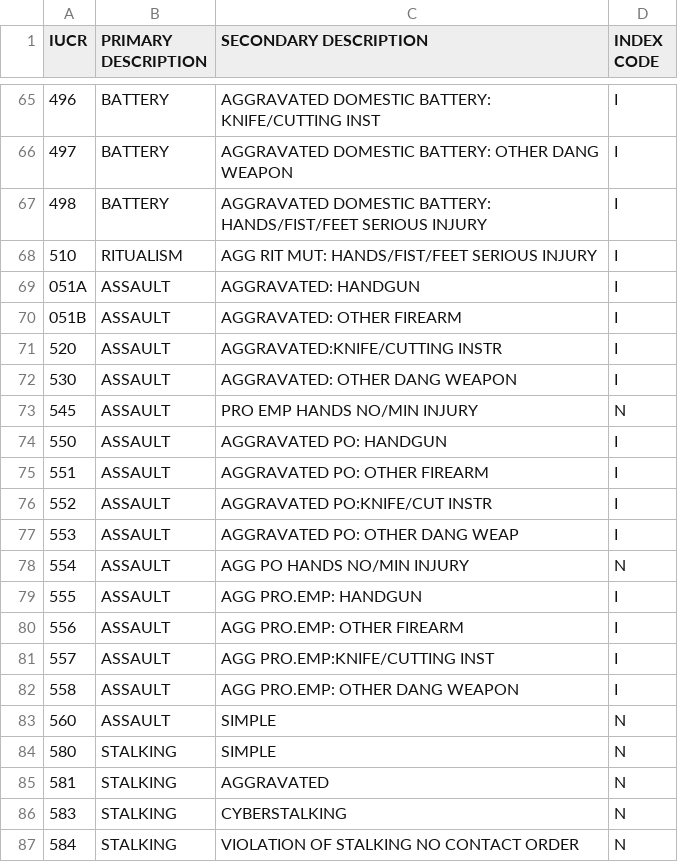
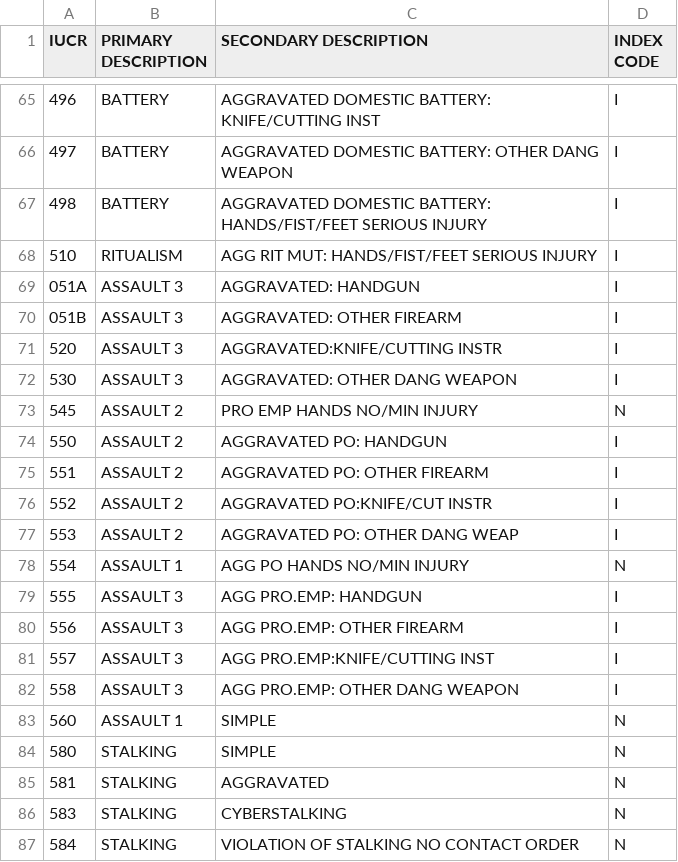
Before and after one commit to ryanrouleau/Data-Mining-Term-Project, a CSV file: IUCR_Codes.csv, drawn as a sheet; only a part is shown, gaps mark what is left out; the diff covers the shown part only.

```diff
--- a/IUCR_Codes.csv
+++ b/IUCR_Codes.csv
@@ -68,17 +68,17 @@ IUCR,PRIMARY DESCRIPTION,SECONDARY DESCRIPTION,INDEX CODE
 510,RITUALISM,AGG RIT MUT: HANDS/FIST/FEET SERIOUS INJURY,I
-051A,ASSAULT,AGGRAVATED: HANDGUN,I
-051B,ASSAULT,AGGRAVATED: OTHER FIREARM,I
-520,ASSAULT,AGGRAVATED:KNIFE/CUTTING INSTR,I
-530,ASSAULT,AGGRAVATED: OTHER DANG WEAPON,I
-545,ASSAULT,PRO EMP HANDS NO/MIN INJURY,N
-550,ASSAULT,AGGRAVATED PO: HANDGUN,I
-551,ASSAULT,AGGRAVATED PO: OTHER FIREARM,I
-552,ASSAULT,AGGRAVATED PO:KNIFE/CUT INSTR,I
-553,ASSAULT,AGGRAVATED PO: OTHER DANG WEAP,I
-554,ASSAULT,AGG PO HANDS NO/MIN INJURY,N
-555,ASSAULT,AGG PRO.EMP: HANDGUN,I
-556,ASSAULT,AGG PRO.EMP: OTHER FIREARM,I
-557,ASSAULT,AGG PRO.EMP:KNIFE/CUTTING INST,I
-558,ASSAULT,AGG PRO.EMP: OTHER DANG WEAPON,I
-560,ASSAULT,SIMPLE,N
+051A,ASSAULT 3,AGGRAVATED: HANDGUN,I
+051B,ASSAULT 3,AGGRAVATED: OTHER FIREARM,I
+520,ASSAULT 3,AGGRAVATED:KNIFE/CUTTING INSTR,I
+530,ASSAULT 3,AGGRAVATED: OTHER DANG WEAPON,I
+545,ASSAULT 2,PRO EMP HANDS NO/MIN INJURY,N
+550,ASSAULT 2,AGGRAVATED PO: HANDGUN,I
+551,ASSAULT 2,AGGRAVATED PO: OTHER FIREARM,I
+552,ASSAULT 2,AGGRAVATED PO:KNIFE/CUT INSTR,I
+553,ASSAULT 2,AGGRAVATED PO: OTHER DANG WEAP,I
+554,ASSAULT 1,AGG PO HANDS NO/MIN INJURY,N
+555,ASSAULT 3,AGG PRO.EMP: HANDGUN,I
+556,ASSAULT 3,AGG PRO.EMP: OTHER FIREARM,I
+557,ASSAULT 3,AGG PRO.EMP:KNIFE/CUTTING INST,I
+558,ASSAULT 3,AGG PRO.EMP: OTHER DANG WEAPON,I
+560,ASSAULT 1,SIMPLE,N
 580,STALKING,SIMPLE,N
```
Also changed, not shown: 24 edited cells elsewhere in this file, severities.csv.
